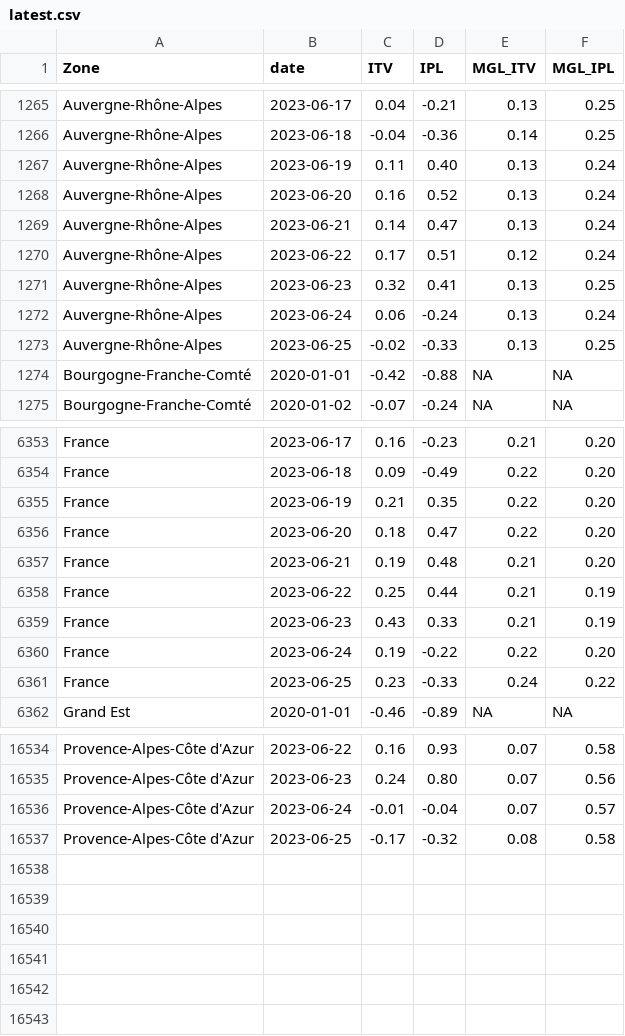
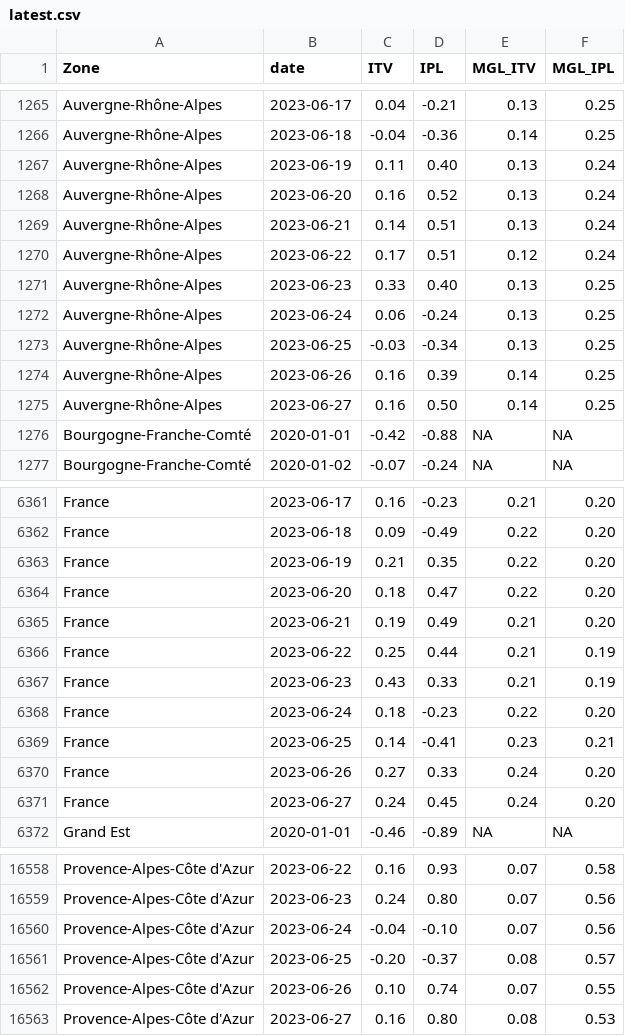
Before and after one commit to CEREMA/data-trafic, a CSV file: fr/latest.csv, drawn as a sheet; only a part is shown, gaps mark what is left out; the diff covers the shown part only.

```diff
--- a/fr/latest.csv
+++ b/fr/latest.csv
@@ -1268,7 +1268,9 @@ Auvergne-Rhône-Alpes,2023-06-19,0.11,0.40,0.13,0.24
 Auvergne-Rhône-Alpes,2023-06-20,0.16,0.52,0.13,0.24
-Auvergne-Rhône-Alpes,2023-06-21,0.14,0.47,0.13,0.24
+Auvergne-Rhône-Alpes,2023-06-21,0.14,0.51,0.13,0.24
 Auvergne-Rhône-Alpes,2023-06-22,0.17,0.51,0.12,0.24
-Auvergne-Rhône-Alpes,2023-06-23,0.32,0.41,0.13,0.25
-Auvergne-Rhône-Alpes,2023-06-24,0.06,-0.24,0.13,0.24
-Auvergne-Rhône-Alpes,2023-06-25,-0.02,-0.33,0.13,0.25
+Auvergne-Rhône-Alpes,2023-06-23,0.33,0.40,0.13,0.25
+Auvergne-Rhône-Alpes,2023-06-24,0.06,-0.24,0.13,0.25
+Auvergne-Rhône-Alpes,2023-06-25,-0.03,-0.34,0.13,0.25
+Auvergne-Rhône-Alpes,2023-06-26,0.16,0.39,0.14,0.25
+Auvergne-Rhône-Alpes,2023-06-27,0.16,0.50,0.14,0.25
 Bourgogne-Franche-Comté,2020-01-01,-0.42,-0.88,NA,NA
@@ -6356,7 +6364,9 @@ France,2023-06-19,0.21,0.35,0.22,0.20
 France,2023-06-20,0.18,0.47,0.22,0.20
-France,2023-06-21,0.19,0.48,0.21,0.20
+France,2023-06-21,0.19,0.49,0.21,0.20
 France,2023-06-22,0.25,0.44,0.21,0.19
 France,2023-06-23,0.43,0.33,0.21,0.19
-France,2023-06-24,0.19,-0.22,0.22,0.20
-France,2023-06-25,0.23,-0.33,0.24,0.22
+France,2023-06-24,0.18,-0.23,0.22,0.20
+France,2023-06-25,0.14,-0.41,0.23,0.21
+France,2023-06-26,0.27,0.33,0.24,0.20
+France,2023-06-27,0.24,0.45,0.24,0.20
 Grand Est,2020-01-01,-0.46,-0.89,NA,NA
@@ -16535,3 +16559,5 @@ Provence-Alpes-Côte d'Azur,2023-06-22,0.16,0.93,0.07,0.58
 Provence-Alpes-Côte d'Azur,2023-06-23,0.24,0.80,0.07,0.56
-Provence-Alpes-Côte d'Azur,2023-06-24,-0.01,-0.04,0.07,0.57
-Provence-Alpes-Côte d'Azur,2023-06-25,-0.17,-0.32,0.08,0.58
+Provence-Alpes-Côte d'Azur,2023-06-24,-0.04,-0.10,0.07,0.56
+Provence-Alpes-Côte d'Azur,2023-06-25,-0.20,-0.37,0.08,0.57
+Provence-Alpes-Côte d'Azur,2023-06-26,0.10,0.74,0.07,0.55
+Provence-Alpes-Côte d'Azur,2023-06-27,0.16,0.80,0.08,0.53
```
Also changed, not shown: 20 added rows and 22 edited cells elsewhere in this file, collectivites/paris_brut_latest.csv, collectivites/paris_latest.csv, 1 other file.
